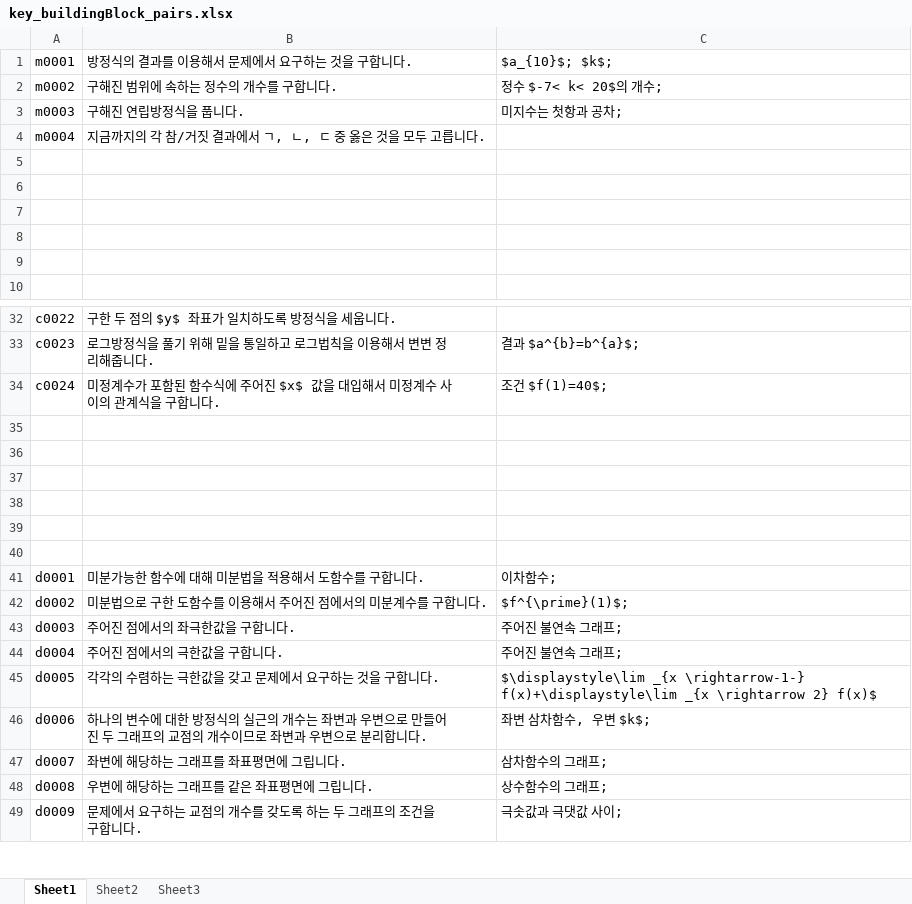
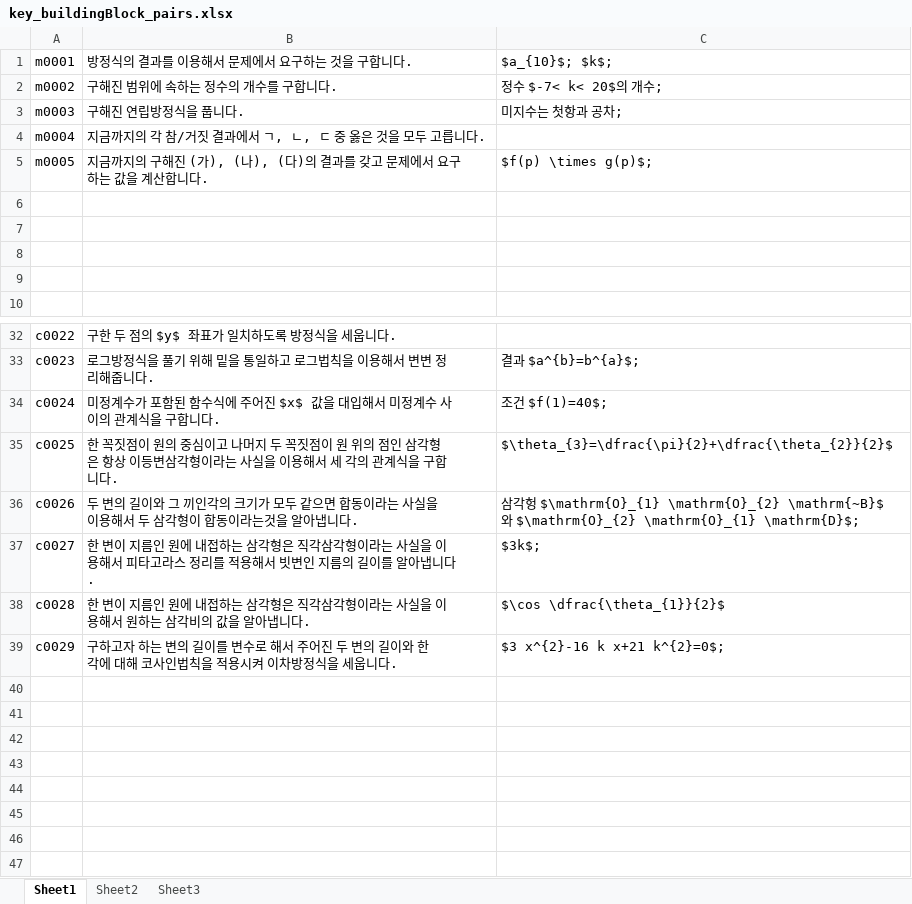
Before and after one commit to sheomonger/BuildingBlocks_2022KCSAT, an Excel workbook: key_buildingBlock_pairs.xlsx, sheet Sheet1, drawn as a sheet; only a part is shown, gaps mark what is left out; the shorter side is filled out with more unchanged rows; values as stored, in another font and other column widths than the file's, no borders; the diff names each change by its address in the sheet, - before the commit and + after, or states it on an @@ line.

Commit message:
added prob 15 in common part

```diff
--- a/key_buildingBlock_pairs.xlsx (sheet Sheet1)
+++ b/key_buildingBlock_pairs.xlsx (sheet Sheet1)
-row 5: (empty)
+row 5: m0005 | 지금까지의 구해진 (가), (나), (다)의 결과를 갖고 문제에서 요구하는 값을 계산합니다. | $f(p) \times g(p)$;
+row 35: c0025 | 한 꼭짓점이 원의 중심이고 나머지 두 꼭짓점이 원 위의 점인 삼각형은 항상 이등변삼각형이라는 사실을 이용해서 세 각의 관계식을 구합니다. | $\theta_{3}=\dfrac{\pi}{2}+\dfrac{\theta_{2}}{2}$
+row 36: c0026 | 두 변의 길이와 그 끼인각의 크기가 모두 같으면 합동이라는 사실을 이용해서 두 삼각형이 합동이라는것을 알아냅니다. | 삼각헝 $\mathrm{O}_{1} \mathrm{O}_{2} \mathrm{~B}$ 와 $\mathrm{O}_{2} \mathrm{O}_{1} \mathrm{D}$;
+row 37: c0027 | 한 변이 지름인 원에 내접하는 삼각형은 직각삼각형이라는 사실을 이용해서 피타고라스 정리를 적용해서 빗변인 지름의 길이를 알아냅니다. | $3k$;
+row 38: c0028 | 한 변이 지름인 원에 내접하는 삼각형은 직각삼각형이라는 사실을 이용해서 원하는 삼각비의 값을 알아냅니다. | $\cos \dfrac{\theta_{1}}{2}$
+row 39: c0029 | 구하고자 하는 변의 길이를 변수로 해서 주어진 두 변의 길이와 한 각에 대해 코사인법칙을 적용시켜 이차방정식을 세웁니다. | $3 x^{2}-16 k x+21 k^{2}=0$;
+row 40: (empty)
+row 41: (empty)
+row 42: (empty)
+row 43: (empty)
+row 44: (empty)
```
